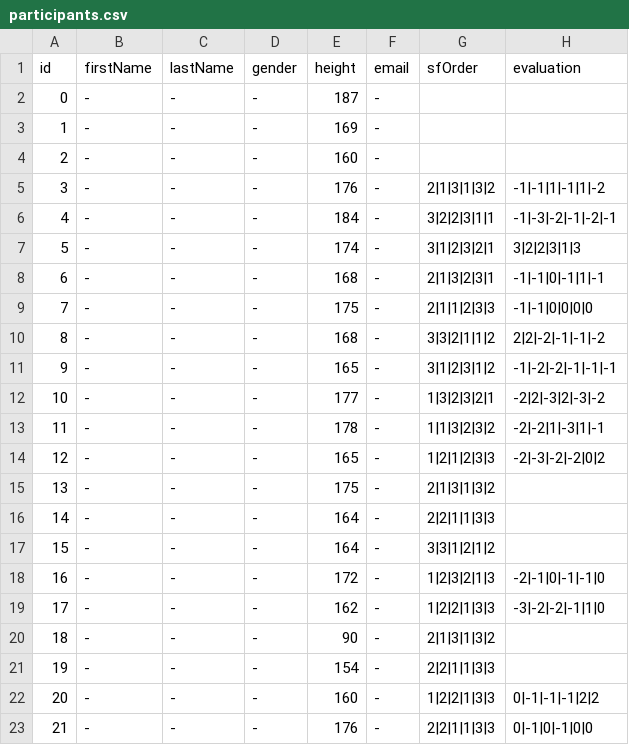
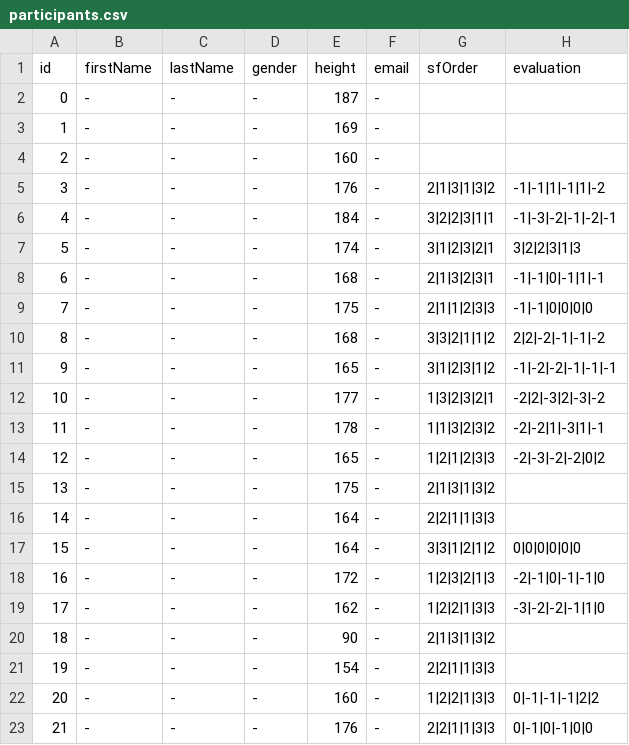
Before and after one commit to rasmus-rudling/crazyswarm, a CSV file: ros_ws/src/crazyswarm/scripts/perceived-safety-study/utils/participants.csv, drawn as a sheet.

```diff
--- a/ros_ws/src/crazyswarm/scripts/perceived-safety-study/utils/participants.csv
+++ b/ros_ws/src/crazyswarm/scripts/perceived-safety-study/utils/participants.csv
@@ -16,3 +16,3 @@ id,firstName,lastName,gender,height,email,sfOrder,evaluation
 14,-,-,-,164,-,2|2|1|1|3|3,
-15,-,-,-,164,-,3|3|1|2|1|2,
+15,-,-,-,164,-,3|3|1|2|1|2,0|0|0|0|0|0
 16,-,-,-,172,-,1|2|3|2|1|3,-2|-1|0|-1|-1|0
```
Also changed, not shown: 32 other files.
